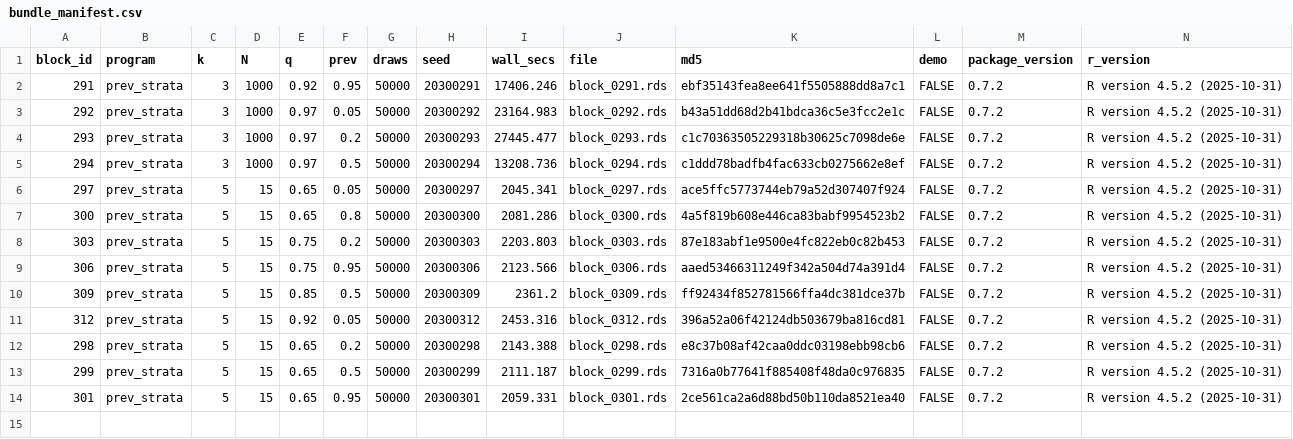
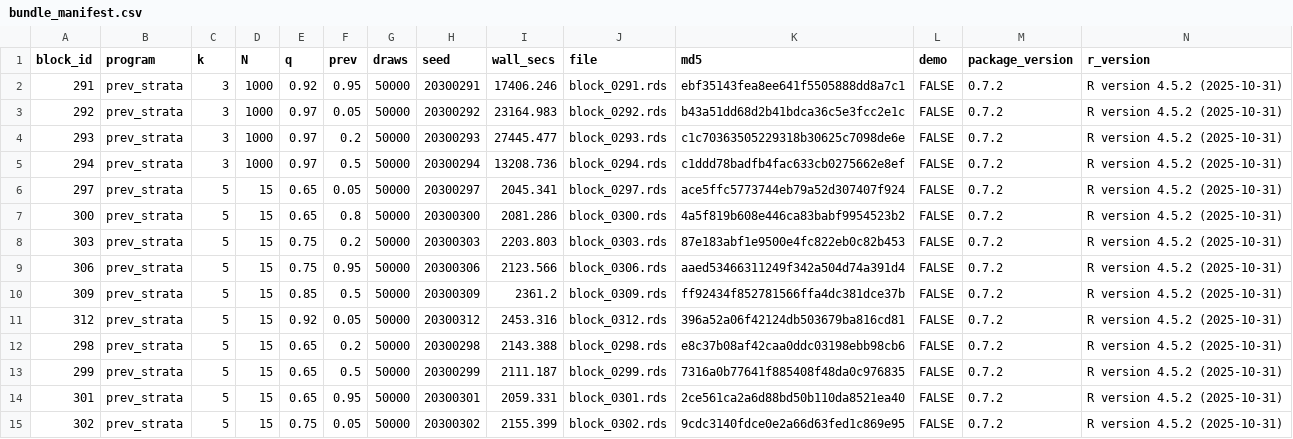
Before and after one commit to defense031/grassr, a CSV file: contrib/contributions/rachel-dill-gidaro-20260717-blocks291-335/bundle_manifest.csv, drawn as a sheet; the diff names each change by its address in the sheet, - before the commit and + after, or states it on an @@ line.

Commit message:
block 302 (tail_topup)

```diff
--- a/contrib/contributions/rachel-dill-gidaro-20260717-blocks291-335/bundle_manifest.csv
+++ b/contrib/contributions/rachel-dill-gidaro-20260717-blocks291-335/bundle_manifest.csv
+row 15: 302 | prev_strata | 5 | 15 | 0.75 | 0.05 | 50000 | 20300302 | 2155.399 | block_0302.rds | 9cdc3140fdce0e2a66d63fed1c869e95 | FALSE | 0.7.2 | R version 4.5.2 (2025-10-31)
```
Also changed, not shown: 1 other file.
